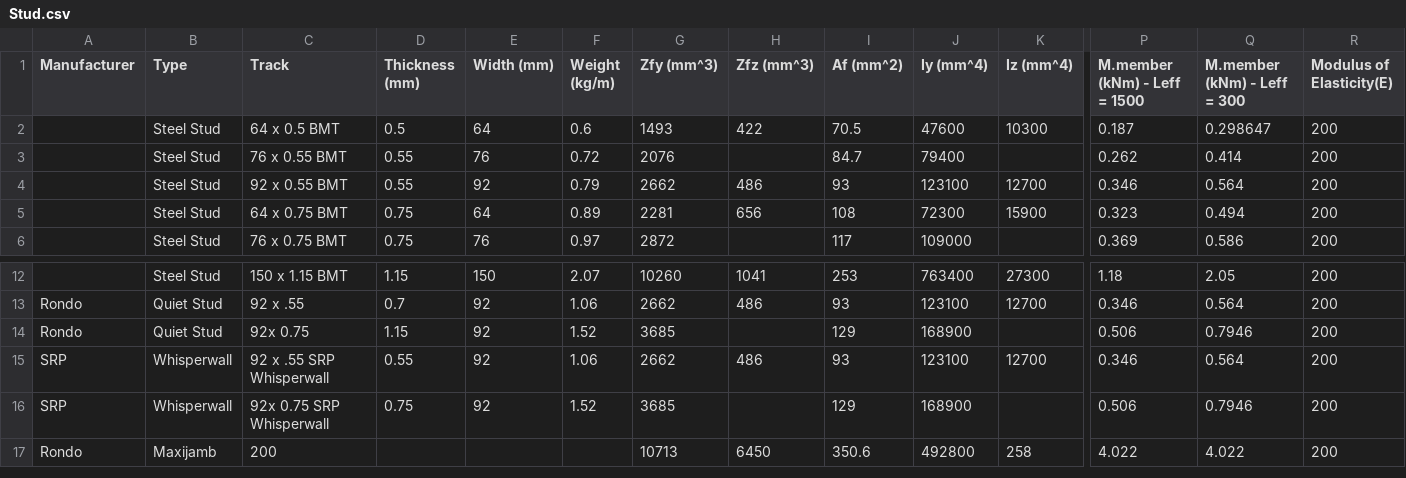
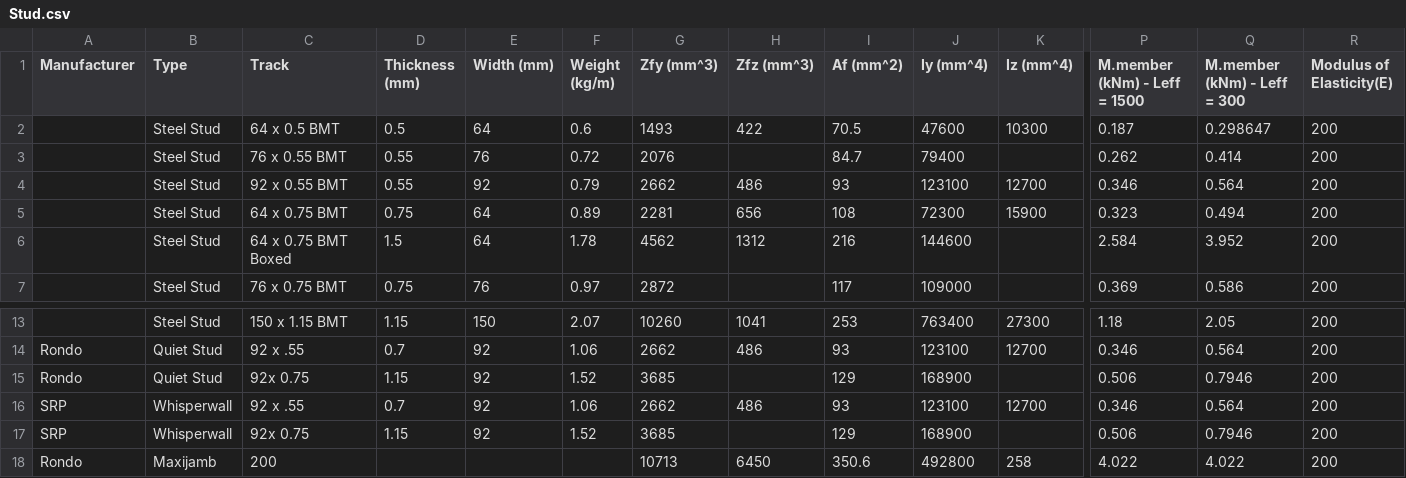
Before and after one commit to BVT-Engineering/Product_Information, a CSV file: product_information/data/Stud.csv, drawn as a sheet; only a part is shown, gaps mark what is left out; addresses are those after the commit; rows hold the shown columns only; the diff names each change by its address in the sheet, - before the commit and + after, or states it on an @@ line.

```diff
--- a/product_information/data/Stud.csv
+++ b/product_information/data/Stud.csv
+row 6:  | Steel Stud | 64 x 0.75 BMT Boxed | 1.5 | 64 | 1.78 | 4562 | 1312 | 216 | 144600 |  | 2.584 | 3.952 | 200
-C16 (Track): 92 x .55 SRP Whisperwall
+C16 (Track): 92 x .55
-D16 (Thickness (mm)): 0.55
+D16 (Thickness (mm)): 0.7
-C17 (Track): 92x 0.75 SRP Whisperwall
+C17 (Track): 92x 0.75
-D17 (Thickness (mm)): 0.75
+D17 (Thickness (mm)): 1.15
```
Also changed, not shown: product_information/data/Ceiling Tiles.csv.
